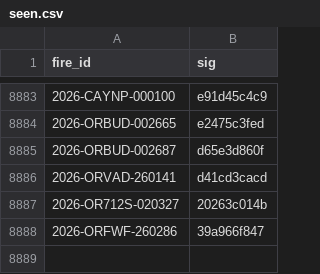
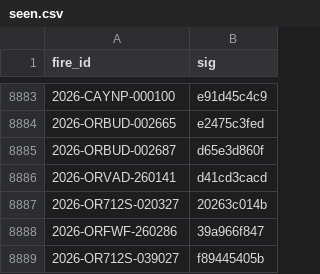
Before and after one commit to GT-Fire-Research-and-Innovation/WildfireRepo1, a CSV file: perimeters/seen.csv, drawn as a sheet; only a part is shown, gaps mark what is left out.

```diff
--- a/perimeters/seen.csv
+++ b/perimeters/seen.csv
@@ -8888 +8888,2 @@ fire_id,sig
 2026-ORFWF-260286,39a966f847
+2026-OR712S-039027,f89445405b
```
Also changed, not shown: perimeters/index.csv, perimeters/polls/2026-11.csv, 1 other file.
